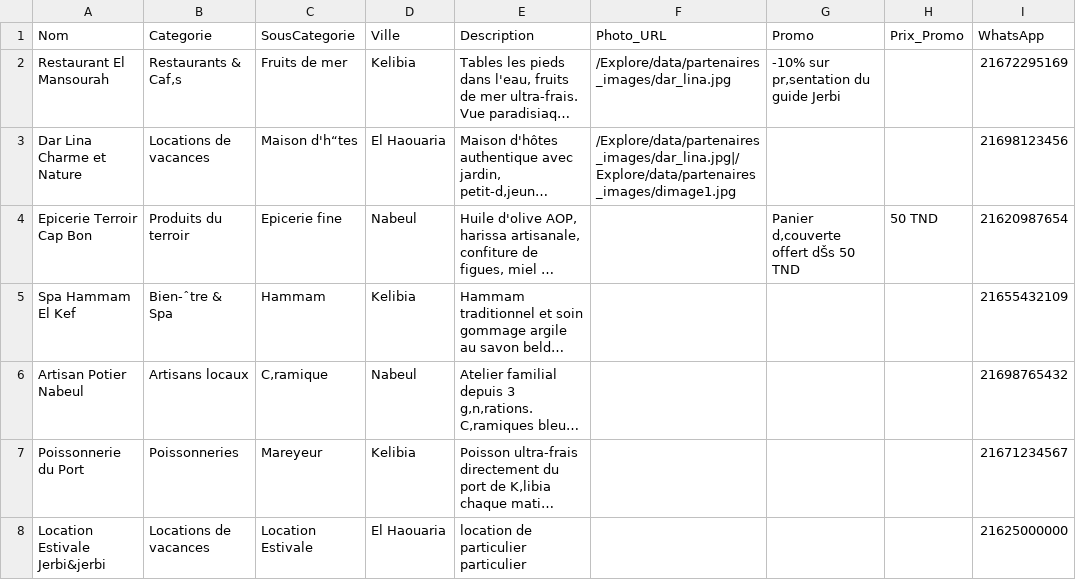
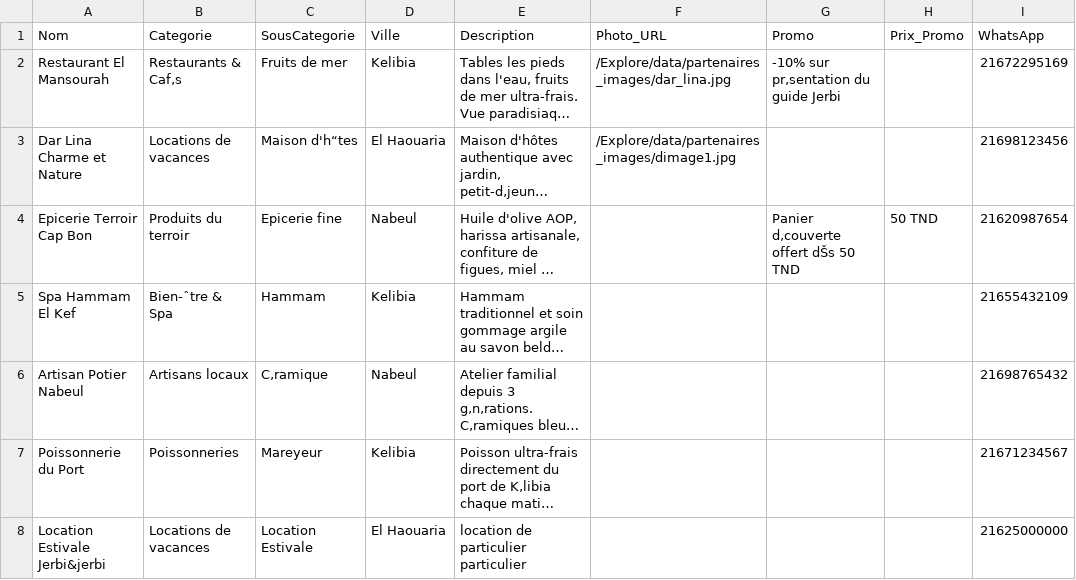
Before and after one commit to AmerBelhadj/Explore, a CSV file: data/partenaires.csv, drawn as a sheet; only a part is shown; long unchanged cells end in …; the diff names each change by its address in the sheet, - before the commit and + after, or states it on an @@ line.

Commit message:
Fix formatting and structure in partenaires.csv
Updated the CSV file to correct formatting issues and ensure proper data structure.

```diff
--- a/data/partenaires.csv
+++ b/data/partenaires.csv
-F3 (Photo_URL): /Explore/data/partenaires_images/dar_lina.jpg|/Explore/data/partenaires_images/dimage1.jpg
+F3 (Photo_URL): /Explore/data/partenaires_images/dimage1.jpg
```
